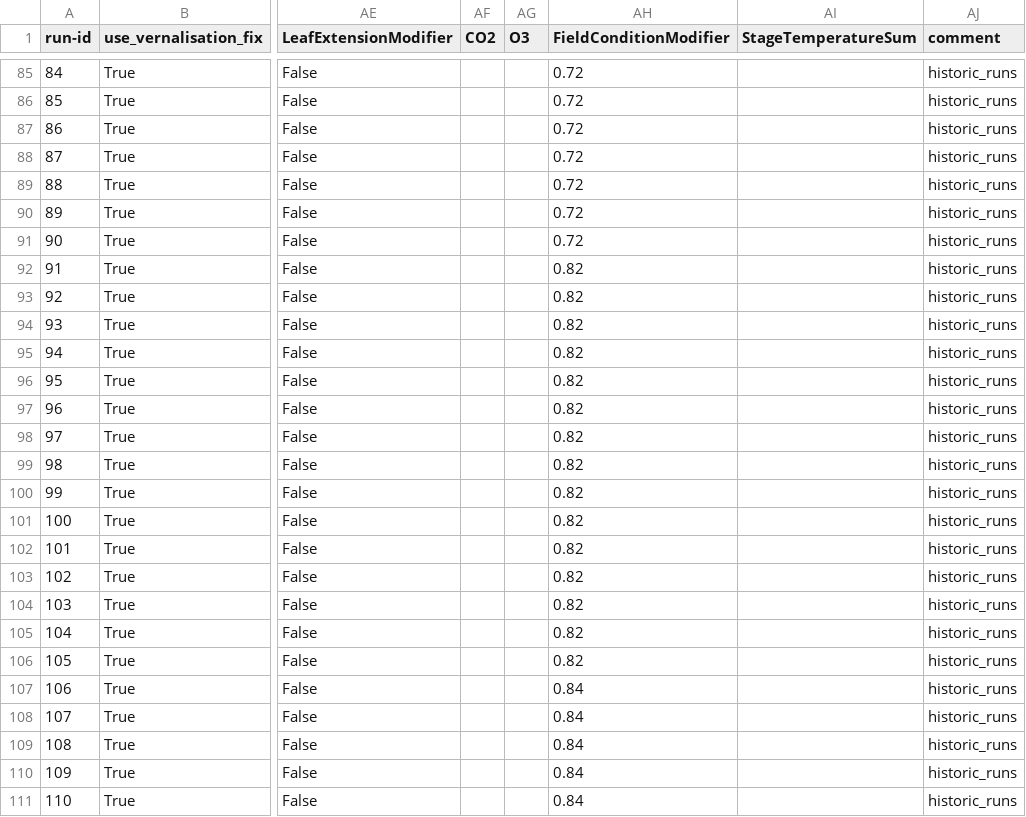
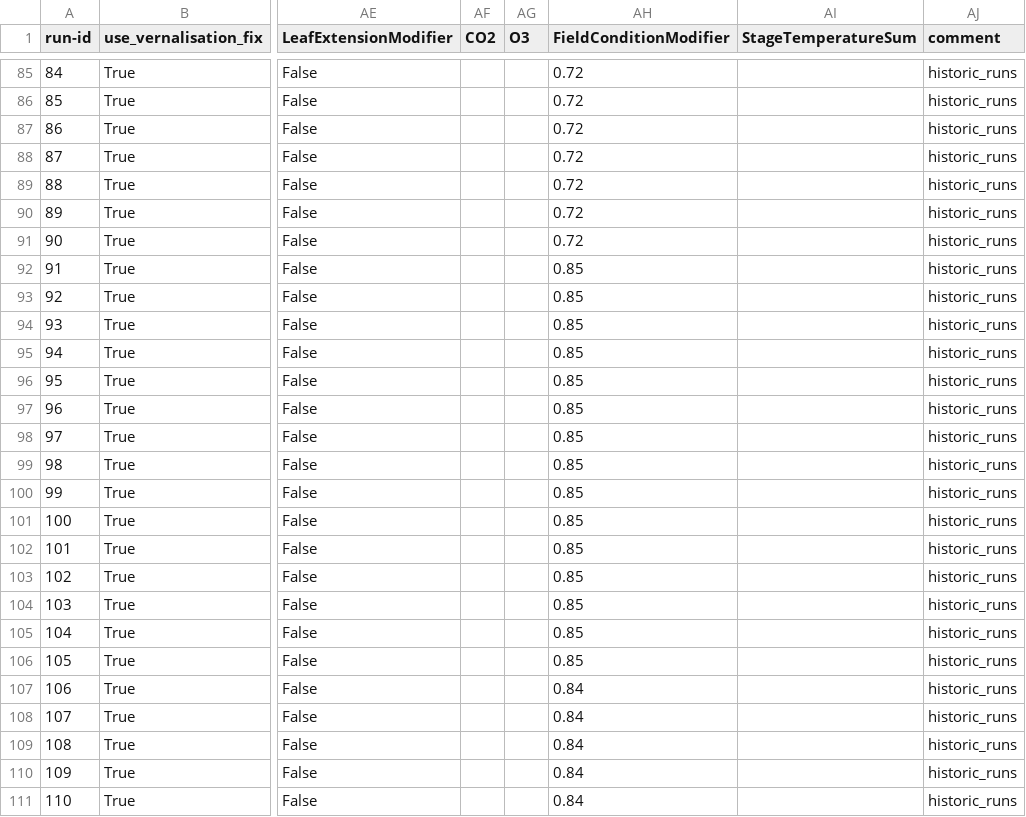
Before and after one commit to zalf-rpm/switch, a CSV file: sim_setups_france_LF.csv, drawn as a sheet; only a part is shown, gaps mark what is left out; the diff names each change by its address in the sheet, - before the commit and + after, or states it on an @@ line.

Commit message:
update SW

```diff
--- a/sim_setups_france_LF.csv
+++ b/sim_setups_france_LF.csv
-AH92:AH106 (FieldConditionModifier): 0.82
+AH92:AH106 (FieldConditionModifier): 0.85
```
